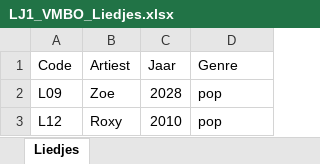
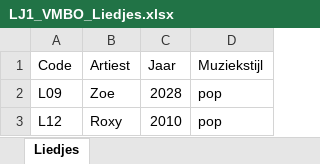
Before and after one commit to GEEPCitadel/nulmetingen-webapp, an Excel workbook: public/downloads/LJ1_VMBO_Liedjes.xlsx, sheet Liedjes, drawn as a sheet; only a part is shown; values as stored, in another font and other column widths than the file's, no borders; the diff names each change by its address in the sheet, - before the commit and + after, or states it on an @@ line.

Commit message:
Pas VMBO-1 Excelvraag aan

```diff
--- a/public/downloads/LJ1_VMBO_Liedjes.xlsx (sheet Liedjes)
+++ b/public/downloads/LJ1_VMBO_Liedjes.xlsx (sheet Liedjes)
-D1: Genre
+D1: Muziekstijl
```
